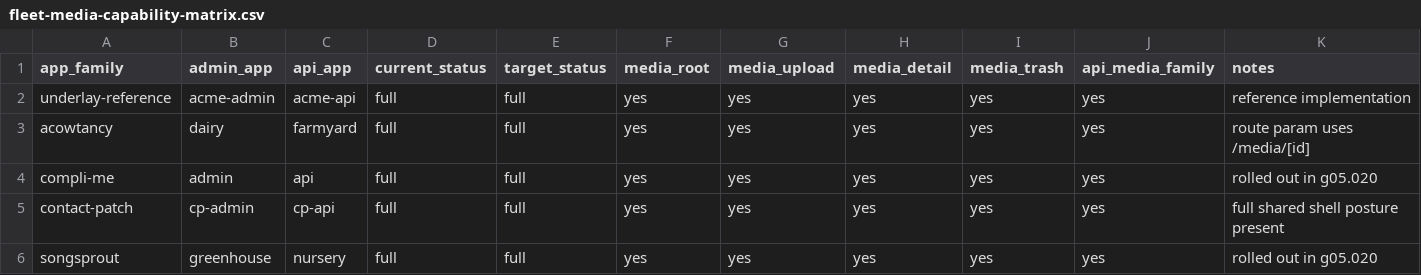
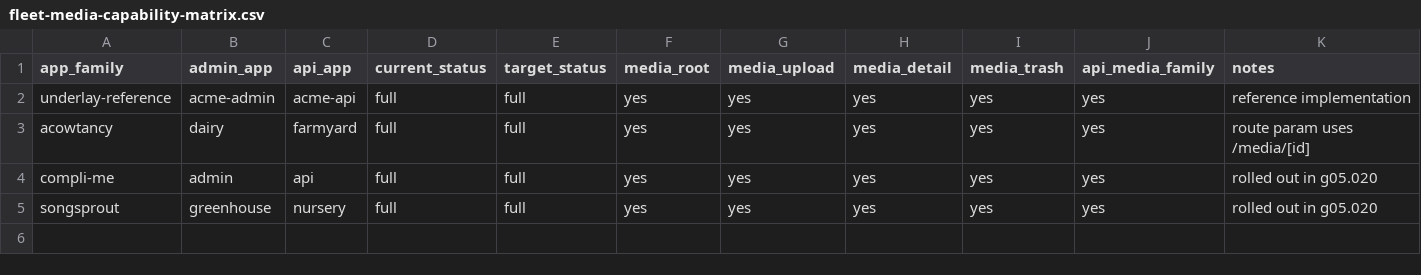
Before and after one commit to inflatable-cookie/underlay, a CSV file: docs/knowledge/contracts/media-capability/fleet-media-capability-matrix.csv, drawn as a sheet.

```diff
--- a/docs/knowledge/contracts/media-capability/fleet-media-capability-matrix.csv
+++ b/docs/knowledge/contracts/media-capability/fleet-media-capability-matrix.csv
@@ -4,3 +4,2 @@ acowtancy,dairy,farmyard,full,full,yes,yes,yes,yes,yes,"route param uses /media/
 compli-me,admin,api,full,full,yes,yes,yes,yes,yes,"rolled out in g05.020"
-contact-patch,cp-admin,cp-api,full,full,yes,yes,yes,yes,yes,"full shared shell posture present"
 songsprout,greenhouse,nursery,full,full,yes,yes,yes,yes,yes,"rolled out in g05.020"
```
Also changed, not shown: docs/knowledge/contracts/api-surface/endpoint-family-matrix.csv, 12 other files.
